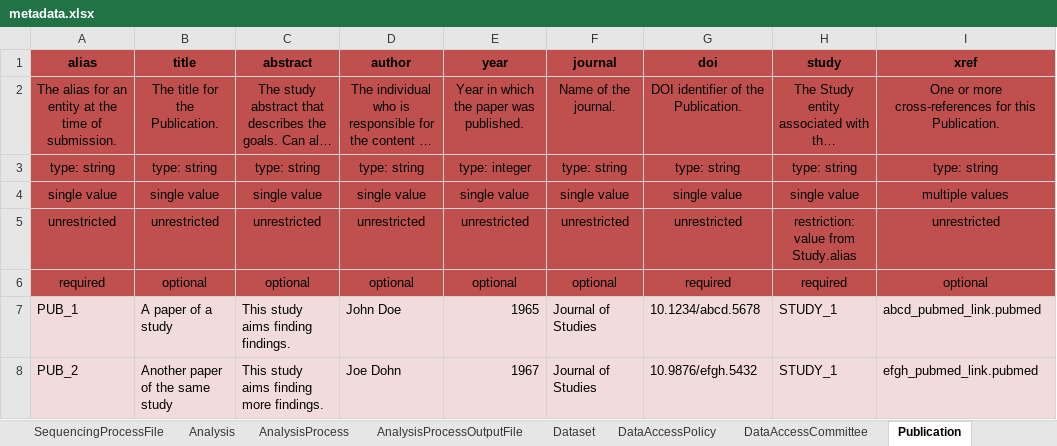
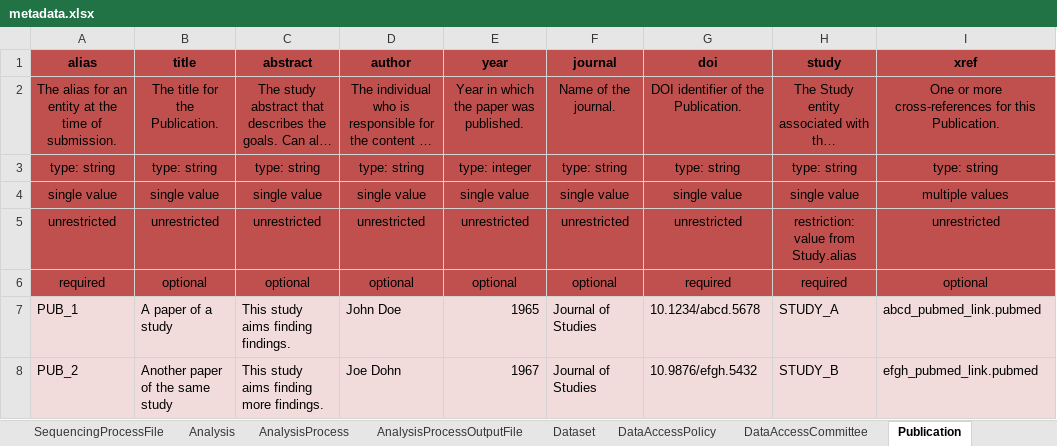
Before and after one commit to ghga-de/example-data, an Excel workbook: complete_1/metadata.xlsx, sheet Publication, drawn as a sheet; long unchanged cells end in …; values as stored, in another font and other column widths than the file's, no borders; the diff names each change by its address in the sheet, - before the commit and + after, or states it on an @@ line.

```diff
--- a/complete_1/metadata.xlsx (sheet Publication)
+++ b/complete_1/metadata.xlsx (sheet Publication)
-H7 (study): STUDY_1
+H7 (study): STUDY_A
-H8 (study): STUDY_1
+H8 (study): STUDY_B
```
Also changed, not shown: sheet Individual, sheet SequencingProtocol, sheet AnalysisProcess, sheet Condition, sheet Sample, sheet LibraryPreparationProtocol, 1 other file.
